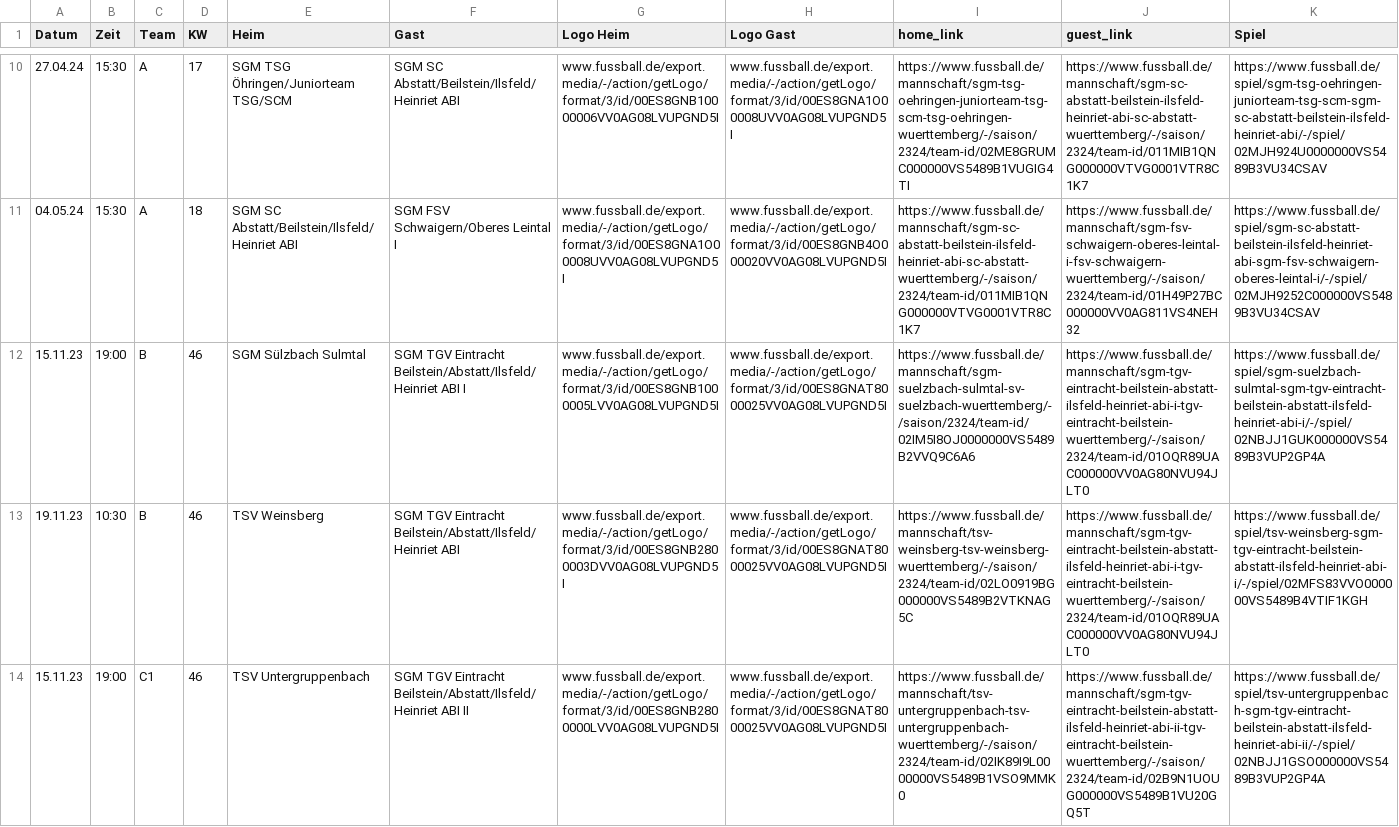
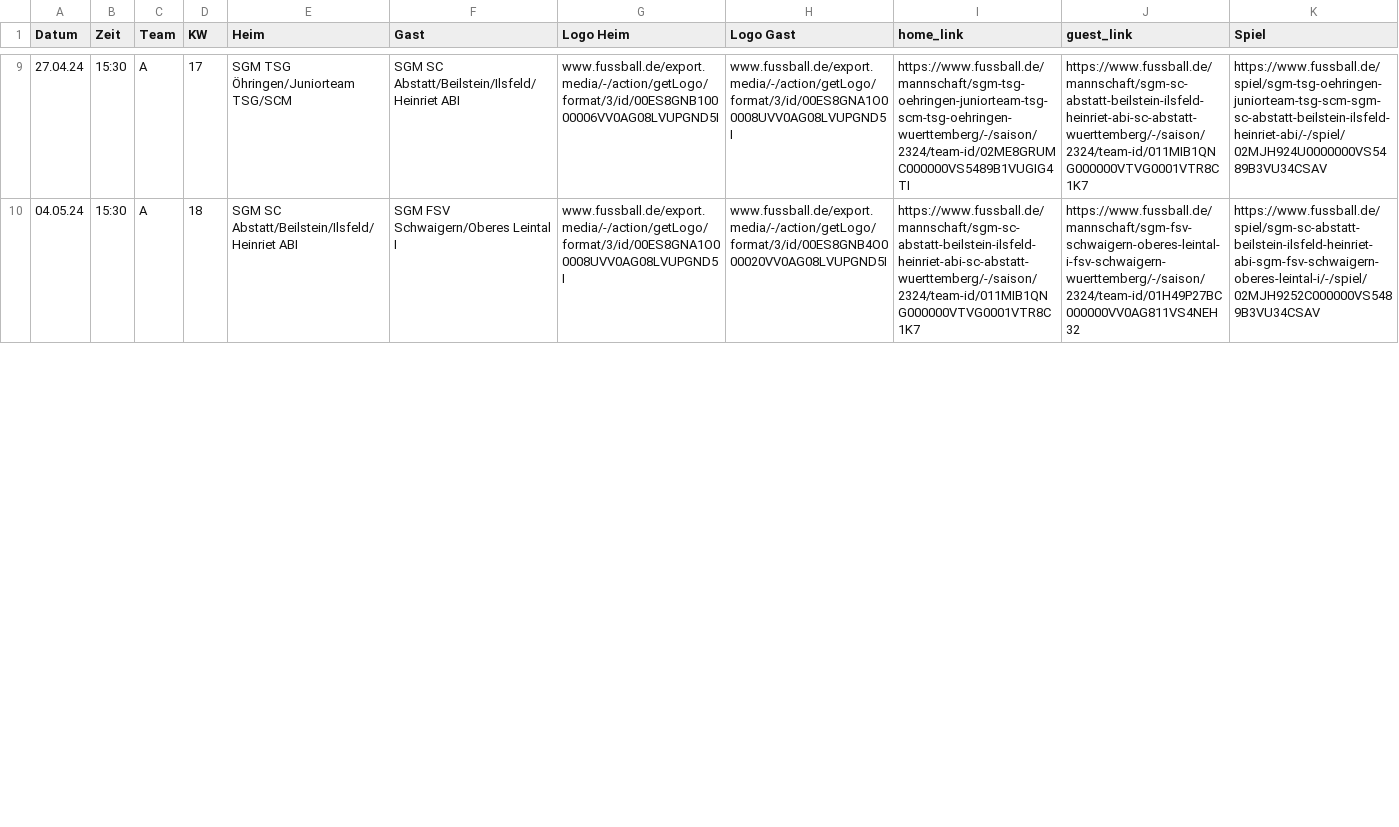
Before and after one commit to sgm-abi/ABI-Homepage, a CSV file: Skripte/All_games_from_fussball_de.csv, drawn as a sheet; only a part is shown, gaps mark what is left out; removed rows and columns are numbered as before the commit, all else as after; the diff covers the shown part only; the diff names each change by its address in the sheet, - before the commit and + after, or states it on an @@ line.

Commit message:
ABI-117 <Spielberichte A,B,C-Junioren + Aktualisierte Spieltabelle>

```diff
--- a/Skripte/All_games_from_fussball_de.csv
+++ b/Skripte/All_games_from_fussball_de.csv
-row 12: 15.11.23 | 19:00 | B | 46 | SGM Sülzbach Sulmtal | SGM TGV Eintracht Beilstein/Abstatt/Ilsfeld/Heinriet ABI I | www.fussball.de/export.media/-/action/getLogo/format/3/id/00ES8GNB1000005LVV0AG08LVUPGND5I | www.fussball.de/export.media/-/action/getLogo/format/3/id/00ES8GNAT8000025VV0AG08LVUPGND5I | https://www.fussball.de/mannschaft/sgm-suelzbach-sulmtal-sv-suelzbach-wuerttemberg/-/saison/2324/team-id/02IM5I8OJ0000000VS5489B2VVQ9C6A6 | https://www.fussball.de/mannschaft/sgm-tgv-eintracht-beilstein-abstatt-ilsfeld-heinriet-abi-i-tgv-eintracht-beilstein-wuerttemberg/-/saison/2324/team-id/01OQR89UAC000000VV0AG80NVU94JLT0 | https://www.fussball.de/spiel/sgm-suelzbach-sulmtal-sgm-tgv-eintracht-beilstein-abstatt-ilsfeld-heinriet-abi-i/-/spiel/02NBJJ1GUK000000VS5489B3VUP2GP4A
-row 13: 19.11.23 | 10:30 | B | 46 | TSV Weinsberg | SGM TGV Eintracht Beilstein/Abstatt/Ilsfeld/Heinriet ABI | www.fussball.de/export.media/-/action/getLogo/format/3/id/00ES8GNB2800003DVV0AG08LVUPGND5I | www.fussball.de/export.media/-/action/getLogo/format/3/id/00ES8GNAT8000025VV0AG08LVUPGND5I | https://www.fussball.de/mannschaft/tsv-weinsberg-tsv-weinsberg-wuerttemberg/-/saison/2324/team-id/02LO0919BG000000VS5489B2VTKNAG5C | https://www.fussball.de/mannschaft/sgm-tgv-eintracht-beilstein-abstatt-ilsfeld-heinriet-abi-i-tgv-eintracht-beilstein-wuerttemberg/-/saison/2324/team-id/01OQR89UAC000000VV0AG80NVU94JLT0 | https://www.fussball.de/spiel/tsv-weinsberg-sgm-tgv-eintracht-beilstein-abstatt-ilsfeld-heinriet-abi-i/-/spiel/02MFS83VVO000000VS5489B4VTIF1KGH
-row 14: 15.11.23 | 19:00 | C1 | 46 | TSV Untergruppenbach | SGM TGV Eintracht Beilstein/Abstatt/Ilsfeld/Heinriet ABI II | www.fussball.de/export.media/-/action/getLogo/format/3/id/00ES8GNB2800000LVV0AG08LVUPGND5I | www.fussball.de/export.media/-/action/getLogo/format/3/id/00ES8GNAT8000025VV0AG08LVUPGND5I | https://www.fussball.de/mannschaft/tsv-untergruppenbach-tsv-untergruppenbach-wuerttemberg/-/saison/2324/team-id/02IK89I9L0000000VS5489B1VSO9MMK0 | https://www.fussball.de/mannschaft/sgm-tgv-eintracht-beilstein-abstatt-ilsfeld-heinriet-abi-ii-tgv-eintracht-beilstein-wuerttemberg/-/saison/2324/team-id/02B9N1UOUG000000VS5489B1VU20GQ5T | https://www.fussball.de/spiel/tsv-untergruppenbach-sgm-tgv-eintracht-beilstein-abstatt-ilsfeld-heinriet-abi-ii/-/spiel/02NBJJ1GSO000000VS5489B3VUP2GP4A
```
Also changed, not shown: 2 added rows, 4 removed rows and 7 edited cells elsewhere in this file, 32 other files.
